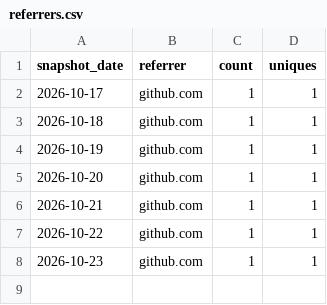
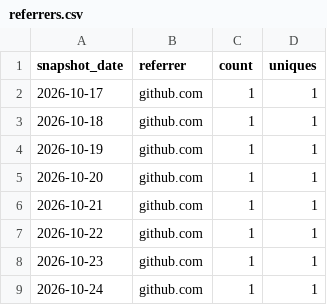
Before and after one commit to rmcamacho/byu-faculty-ai-workshop, a CSV file: traffic/referrers.csv, drawn as a sheet; the diff names each change by its address in the sheet, - before the commit and + after, or states it on an @@ line.

```diff
--- a/traffic/referrers.csv
+++ b/traffic/referrers.csv
+row 9: 2026-10-24 | github.com | 1 | 1
```
Also changed, not shown: traffic/clones.csv, traffic/paths.csv, 2 other files.
